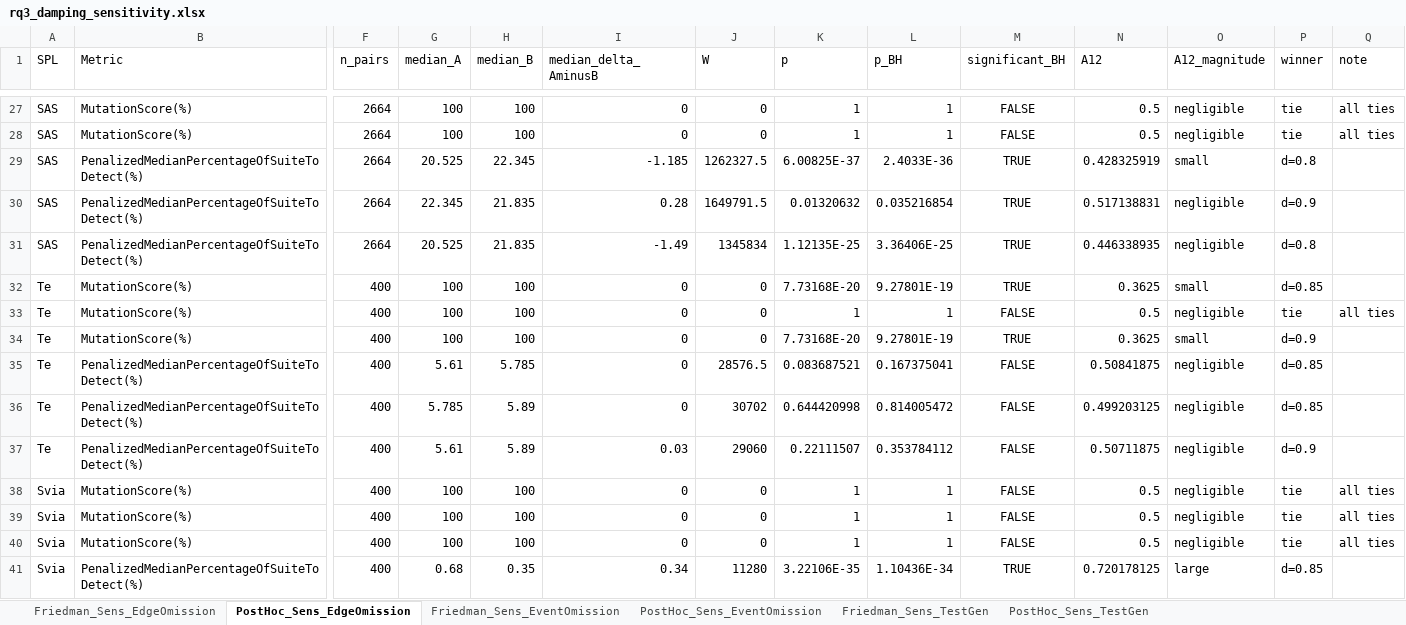
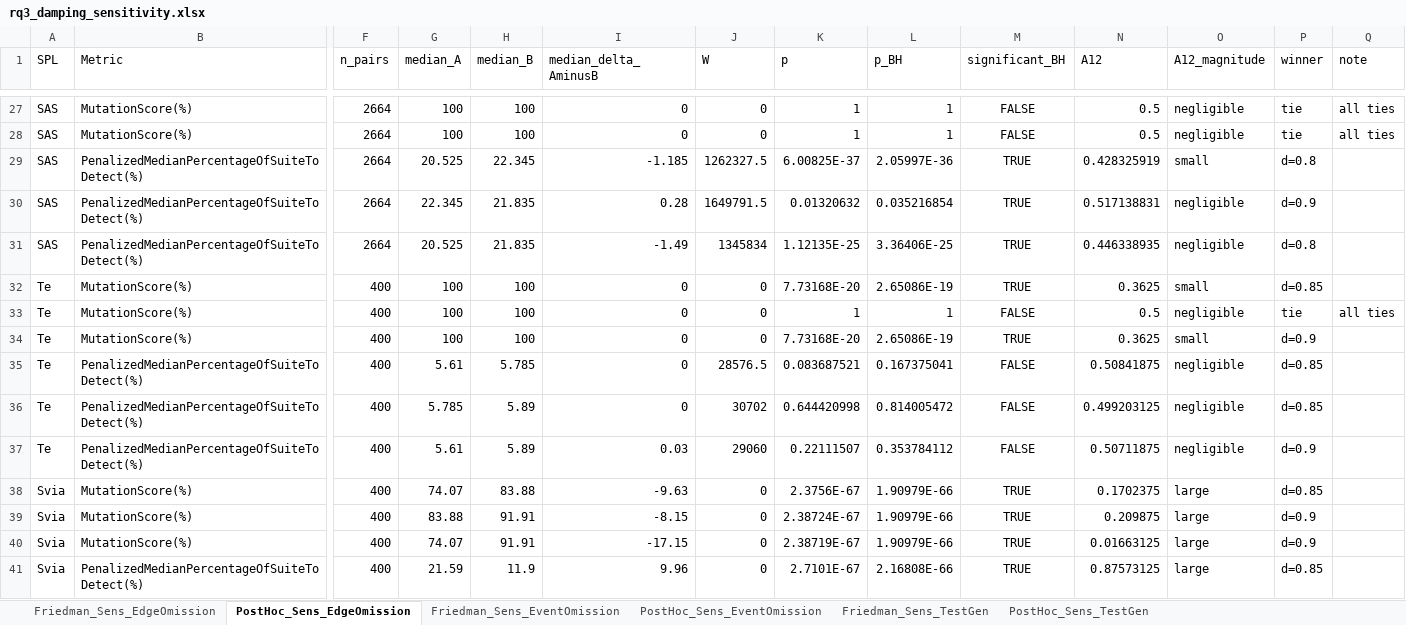
Before and after one commit to esg4aspl/esg-with-feature-expressions, an Excel workbook: files/scripts/statistical_test_scripts/rq3_result/rq3_damping_sensitivity.xlsx, sheet PostHoc_Sens_EdgeOmission, drawn as a sheet; only a part is shown, gaps mark what is left out; values as stored, in another font and other column widths than the file's, no borders; the diff covers the shown part only; the diff names each change by its address in the sheet, - before the commit and + after, or states it on an @@ line.

```diff
--- a/files/scripts/statistical_test_scripts/rq3_result/rq3_damping_sensitivity.xlsx (sheet PostHoc_Sens_EdgeOmission)
+++ b/files/scripts/statistical_test_scripts/rq3_result/rq3_damping_sensitivity.xlsx (sheet PostHoc_Sens_EdgeOmission)
-L29 (p_BH): 2.4033E-36
+L29 (p_BH): 2.05997E-36
-L32 (p_BH): 9.27801E-19
+L32 (p_BH): 2.65086E-19
-L34 (p_BH): 9.27801E-19
+L34 (p_BH): 2.65086E-19
-G38 (median_A): 100
+G38 (median_A): 74.07
-H38 (median_B): 100
+H38 (median_B): 83.88
-I38 (median_delta_AminusB): 0
+I38 (median_delta_AminusB): -9.63
-K38 (p): 1
+K38 (p): 2.3756E-67
-L38:L40 (p_BH): 1
+L38:L40 (p_BH): 1.90979E-66
-M38:M40 (significant_BH): FALSE
+M38:M40 (significant_BH): TRUE
-N38 (A12): 0.5
+N38 (A12): 0.1702375
-O38:O40 (A12_magnitude): negligible
+O38:O40 (A12_magnitude): large
-P38 (winner): tie
+P38 (winner): d=0.85
-Q38:Q40 (note): all ties
+Q38:Q40 (note): (empty)
-G39 (median_A): 100
+G39 (median_A): 83.88
-H39:H40 (median_B): 100
+H39:H40 (median_B): 91.91
-I39 (median_delta_AminusB): 0
+I39 (median_delta_AminusB): -8.15
-K39 (p): 1
+K39 (p): 2.38724E-67
-N39 (A12): 0.5
+N39 (A12): 0.209875
-P39:P40 (winner): tie
+P39:P40 (winner): d=0.9
-G40 (median_A): 100
+G40 (median_A): 74.07
-I40 (median_delta_AminusB): 0
+I40 (median_delta_AminusB): -17.15
-K40 (p): 1
+K40 (p): 2.38719E-67
-N40 (A12): 0.5
+N40 (A12): 0.01663125
-G41 (median_A): 0.68
+G41 (median_A): 21.59
-H41 (median_B): 0.35
+H41 (median_B): 11.9
-I41 (median_delta_AminusB): 0.34
+I41 (median_delta_AminusB): 9.96
-J41 (W): 11280
+J41 (W): 0
-K41 (p): 3.22106E-35
+K41 (p): 2.7101E-67
-L41 (p_BH): 1.10436E-34
+L41 (p_BH): 2.16808E-66
-N41 (A12): 0.720178125
+N41 (A12): 0.87573125
```
Also changed, not shown: 54 edited cells elsewhere in this sheet, sheet PostHoc_Sens_EventOmission, sheet Friedman_Sens_EdgeOmission, sheet Friedman_Sens_EventOmission, files/Cases/Elevator/RQ3_Elevator_perProduct_rawData.xlsx, files/Cases/RQ3_Summary_EventOmission_ForPhDThesis.xlsx, 50 other files.
